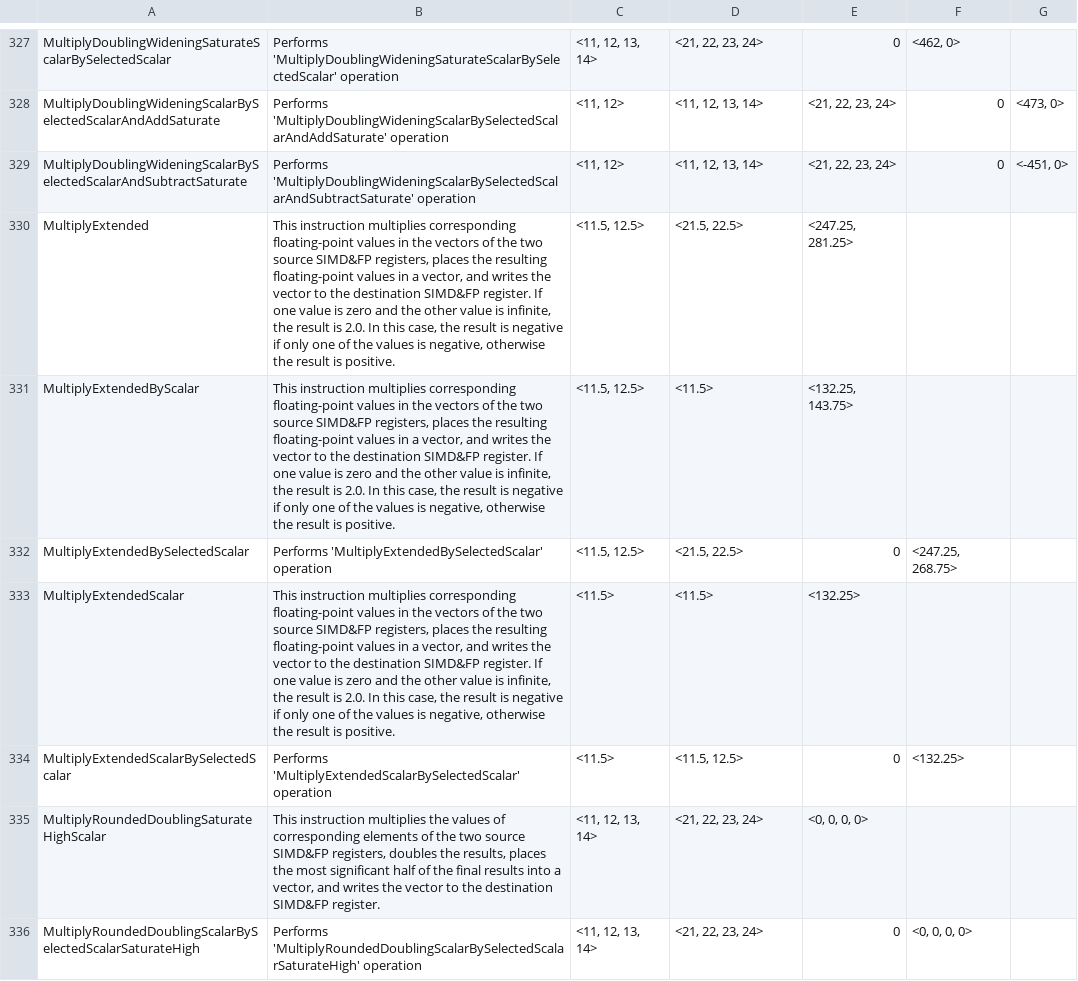
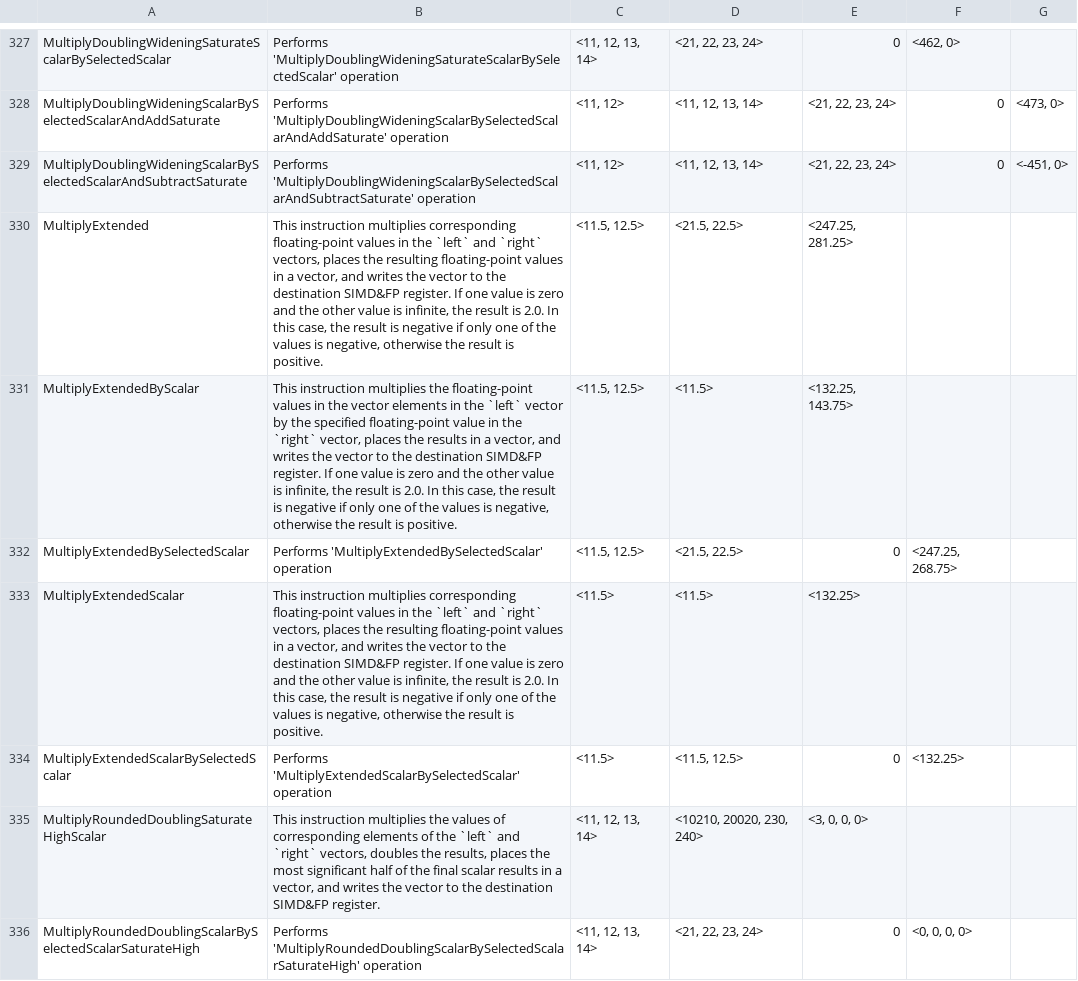
Before and after one commit to kunalspathak/AdvSimdBlogGen, a CSV file: AdvSimdGenerated/data.csv, drawn as a sheet; only a part is shown, gaps mark what is left out; the diff covers the shown part only.

```diff
--- a/AdvSimdGenerated/data.csv
+++ b/AdvSimdGenerated/data.csv
@@ -330,8 +330,8 @@ MultiplyDoublingWideningScalarBySelectedScalarAndAddSaturate|Performs 'MultiplyD
 MultiplyDoublingWideningScalarBySelectedScalarAndSubtractSaturate|Performs 'MultiplyDoublingWideningScalarBySelectedScalarAndSubtractSaturate' operation|<11, 12>|<11, 12, 13, 14>|<21, 22, 23, 24>|0|<-451, 0>
-MultiplyExtended|This instruction multiplies corresponding floating-point values in the vectors of the two source SIMD&FP registers, places the resulting floating-point values in a vector, and writes the vector to the destination SIMD&FP register. If one value is zero and the other value is infinite, the result is 2.0. In this case, the result is negative if only one of the values is negative, otherwise the result is positive.|<11.5, 12.5>|<21.5, 22.5>|<247.25, 281.25>||
-MultiplyExtendedByScalar|This instruction multiplies corresponding floating-point values in the vectors of the two source SIMD&FP registers, places the resulting floating-point values in a vector, and writes the vector to the destination SIMD&FP register. If one value is zero and the other value is infinite, the result is 2.0. In this case, the result is negative if only one of the values is negative, otherwise the result is positive.|<11.5, 12.5>|<11.5>|<132.25, 143.75>||
+MultiplyExtended|This instruction multiplies corresponding floating-point values in the `left` and `right` vectors, places the resulting floating-point values in a vector, and writes the vector to the destination SIMD&FP register. If one value is zero and the other value is infinite, the result is 2.0. In this case, the result is negative if only one of the values is negative, otherwise the result is positive.|<11.5, 12.5>|<21.5, 22.5>|<247.25, 281.25>||
+MultiplyExtendedByScalar|This instruction multiplies the floating-point values in the vector elements in the `left` vector by the specified floating-point value in the `right` vector, places the results in a vector, and writes the vector to the destination SIMD&FP register. If one value is zero and the other value is infinite, the result is 2.0. In this case, the result is negative if only one of the values is negative, otherwise the result is positive.|<11.5, 12.5>|<11.5>|<132.25, 143.75>||
 MultiplyExtendedBySelectedScalar|Performs 'MultiplyExtendedBySelectedScalar' operation|<11.5, 12.5>|<21.5, 22.5>|0|<247.25, 268.75>|
-MultiplyExtendedScalar|This instruction multiplies corresponding floating-point values in the vectors of the two source SIMD&FP registers, places the resulting floating-point values in a vector, and writes the vector to the destination SIMD&FP register. If one value is zero and the other value is infinite, the result is 2.0. In this case, the result is negative if only one of the values is negative, otherwise the result is positive.|<11.5>|<11.5>|<132.25>||
+MultiplyExtendedScalar|This instruction multiplies corresponding floating-point values in the `left` and `right` vectors, places the resulting floating-point values in a vector, and writes the vector to the destination SIMD&FP register. If one value is zero and the other value is infinite, the result is 2.0. In this case, the result is negative if only one of the values is negative, otherwise the result is positive.|<11.5>|<11.5>|<132.25>||
 MultiplyExtendedScalarBySelectedScalar|Performs 'MultiplyExtendedScalarBySelectedScalar' operation|<11.5>|<11.5, 12.5>|0|<132.25>|
-MultiplyRoundedDoublingSaturateHighScalar|This instruction multiplies the values of corresponding elements of the two source SIMD&FP registers, doubles the results, places the most significant half of the final results into a vector, and writes the vector to the destination SIMD&FP register.|<11, 12, 13, 14>|<21, 22, 23, 24>|<0, 0, 0, 0>||
+MultiplyRoundedDoublingSaturateHighScalar|This instruction multiplies the values of corresponding elements of the `left` and `right` vectors, doubles the results, places the most significant half of the final scalar results in a vector, and writes the vector to the destination SIMD&FP register.|<11, 12, 13, 14>|<10210, 20020, 230, 240>|<3, 0, 0, 0>||
 MultiplyRoundedDoublingScalarBySelectedScalarSaturateHigh|Performs 'MultiplyRoundedDoublingScalarBySelectedScalarSaturateHigh' operation|<11, 12, 13, 14>|<21, 22, 23, 24>|0|<0, 0, 0, 0>|
```
Also changed, not shown: 46 edited cells elsewhere in this file.
